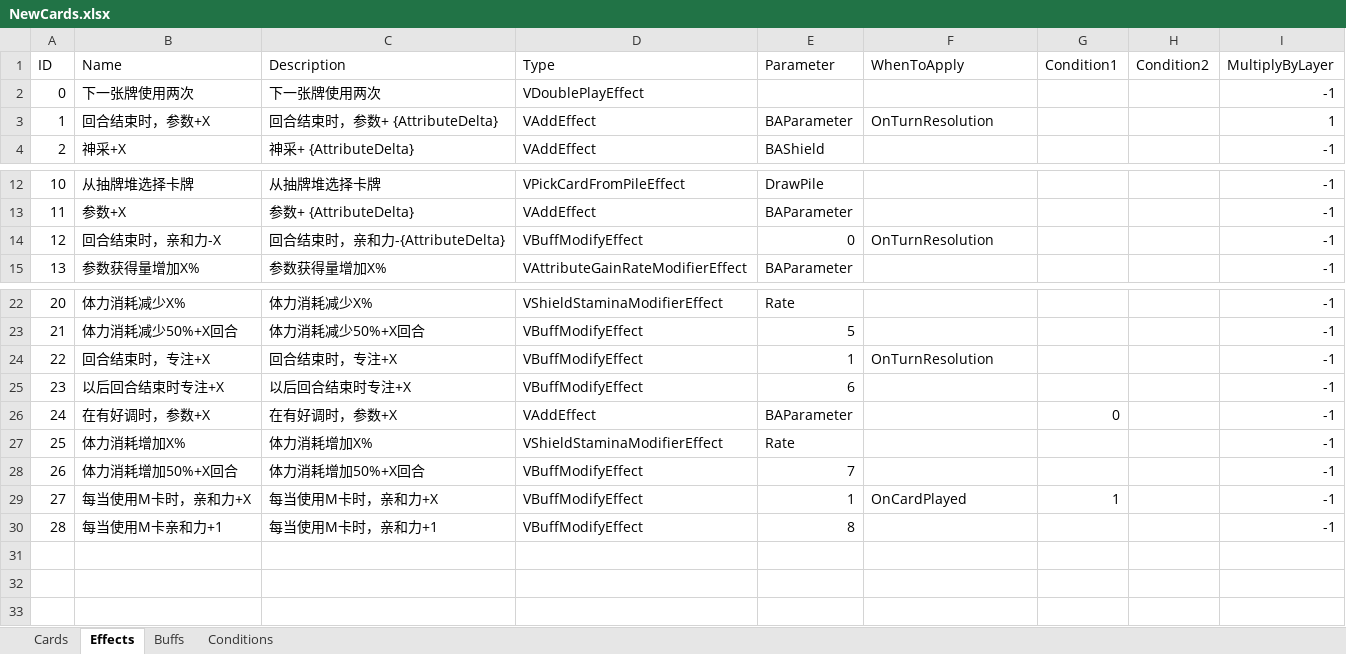
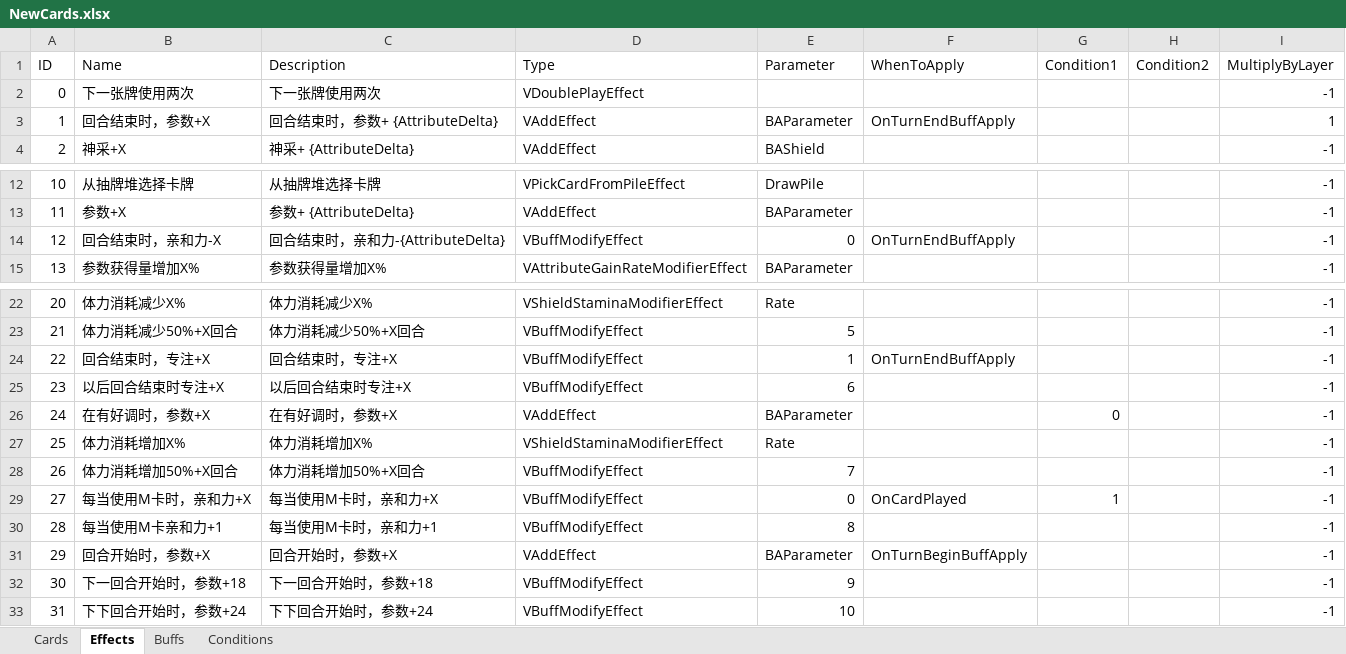
Before and after one commit to MHProtein/VTuberSim, an Excel workbook: Assets/Resources/Configurations/NewCards.xlsx, sheet Effects, drawn as a sheet; only a part is shown, gaps mark what is left out; values as stored, in another font and other column widths than the file's, no borders; the diff names each change by its address in the sheet, - before the commit and + after, or states it on an @@ line.

```diff
--- a/Assets/Resources/Configurations/NewCards.xlsx (sheet Effects)
+++ b/Assets/Resources/Configurations/NewCards.xlsx (sheet Effects)
-F3 (WhenToApply): OnTurnResolution
+F3 (WhenToApply): OnTurnEndBuffApply
-F14 (WhenToApply): OnTurnResolution
+F14 (WhenToApply): OnTurnEndBuffApply
-F24 (WhenToApply): OnTurnResolution
+F24 (WhenToApply): OnTurnEndBuffApply
-E29 (Parameter): 1
+E29 (Parameter): 0
+row 31: 29 | 回合开始时，参数+X | 回合开始时，参数+X | VAddEffect | BAParameter | OnTurnBeginBuffApply |  |  | -1
+row 32: 30 | 下一回合开始时，参数+18 | 下一回合开始时，参数+18 | VBuffModifyEffect | 9 |  |  |  | -1
+row 33: 31 | 下下回合开始时，参数+24 | 下下回合开始时，参数+24 | VBuffModifyEffect | 10 |  |  |  | -1
```
Also changed, not shown: sheet Cards, sheet Buffs, sheet Conditions.
